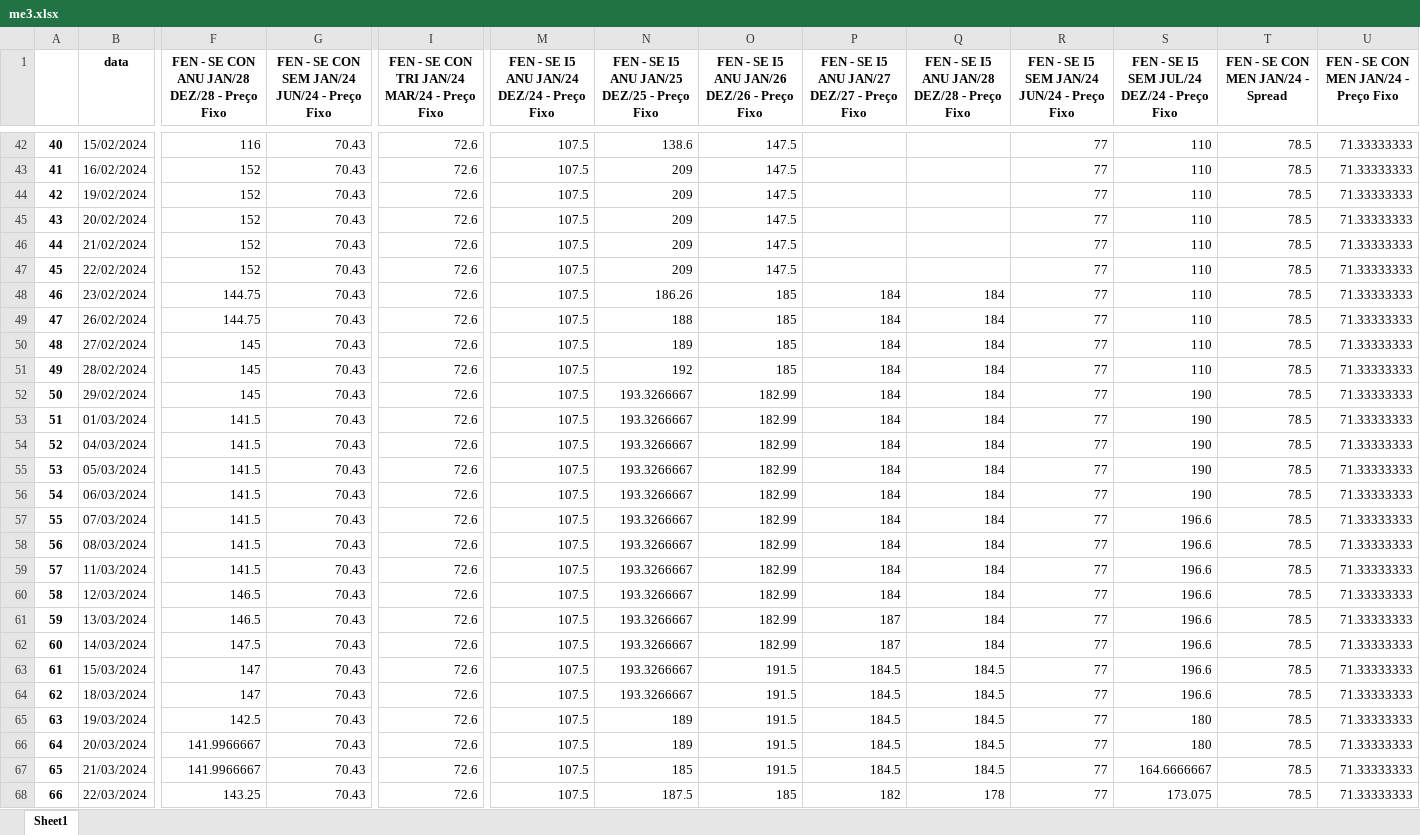
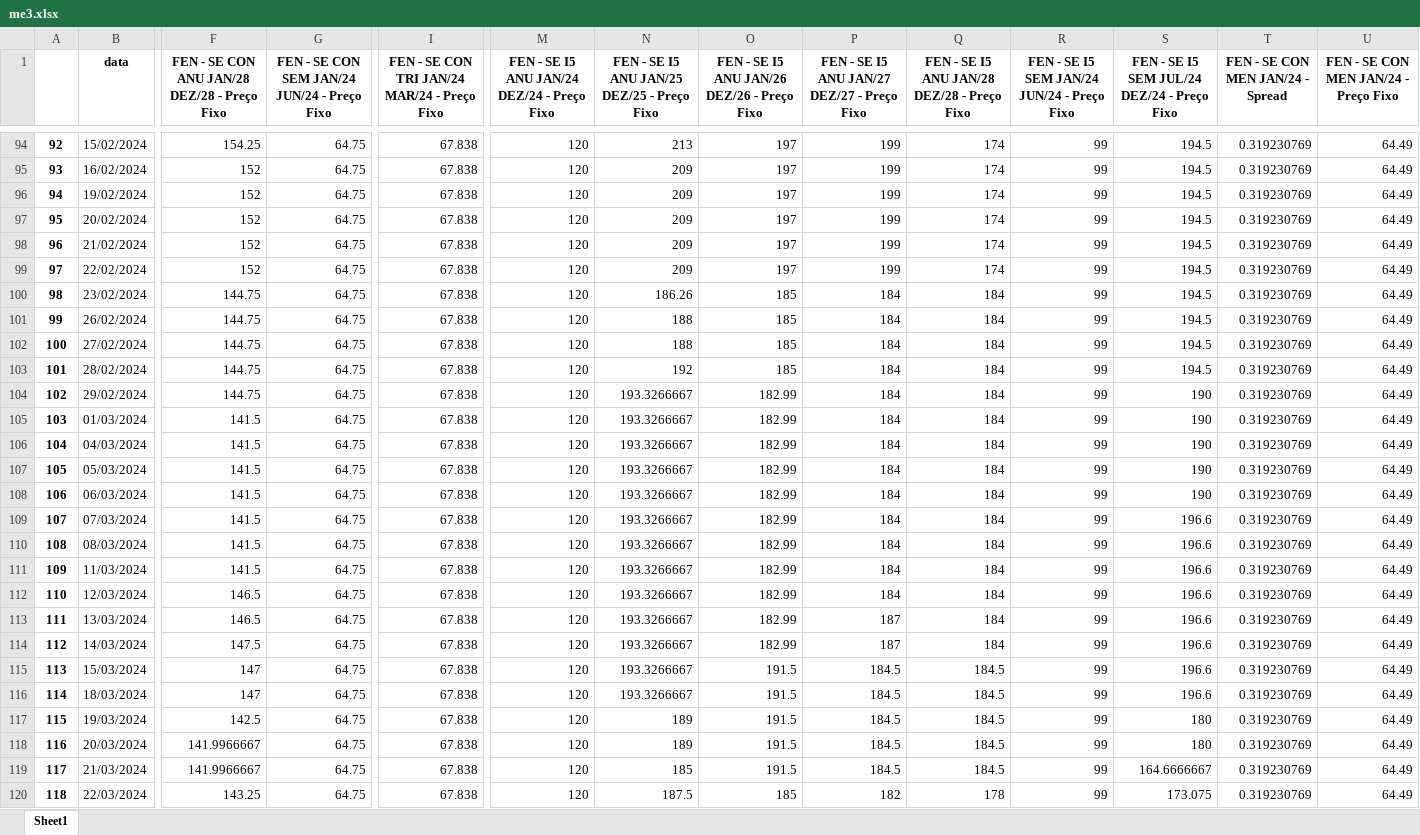
Before and after one commit to bernavice/dashboard_premissas_precos, an Excel workbook: assets/me3.xlsx, sheet Sheet1, drawn as a sheet; only a part is shown, gaps mark what is left out; values as stored, in another font and other column widths than the file's, no borders; addresses are those after the commit; the diff covers the shown part only; the diff names each change by its address in the sheet, - before the commit and + after, or states it on an @@ line.

```diff
--- a/assets/me3.xlsx (sheet Sheet1)
+++ b/assets/me3.xlsx (sheet Sheet1)
@@ column A renumbered between rows 23 and 151 @@
-F94: 116
+F94: 154.25
-G94:G120: 70.43
+G94:G120: 64.75
-I94:I120: 72.6
+I94:I120: 67.838
-M94:M120: 107.5
+M94:M120: 120
-N94: 138.6
+N94: 213
-O94:O99: 147.5
+O94:O99: 197
-P94:P99: (empty)
+P94:P99: 199
-Q94:Q99: (empty)
+Q94:Q99: 174
-R94:R120: 77
+R94:R120: 99
-S94:S103: 110
+S94:S103: 194.5
-T94:T120 (FEN - SE CON MEN JAN/24 - Spread): 78.5
+T94:T120 (FEN - SE CON MEN JAN/24 - Spread): 0.319230769
-U94:U120: 71.33333333
+U94:U120: 64.49
-F102:F104: 145
+F102:F104: 144.75
-N102: 189
+N102: 188
```
Also changed, not shown: 60 added rows and 319 edited cells elsewhere in this sheet, assets/df_final.xlsx, assets/teste.xlsx, 4 other files.
